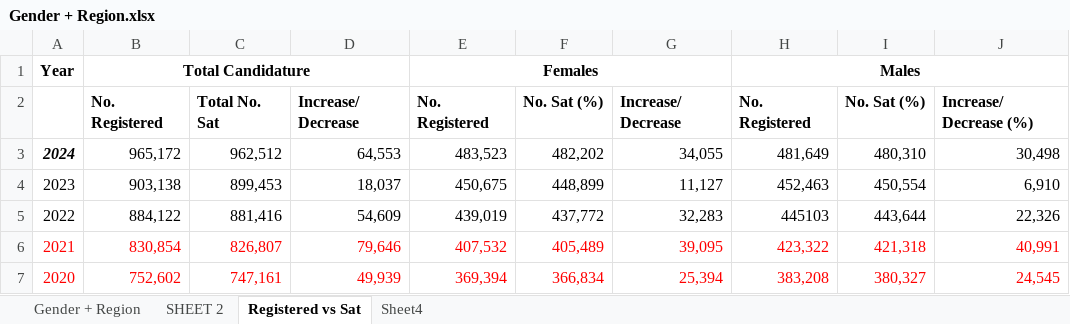
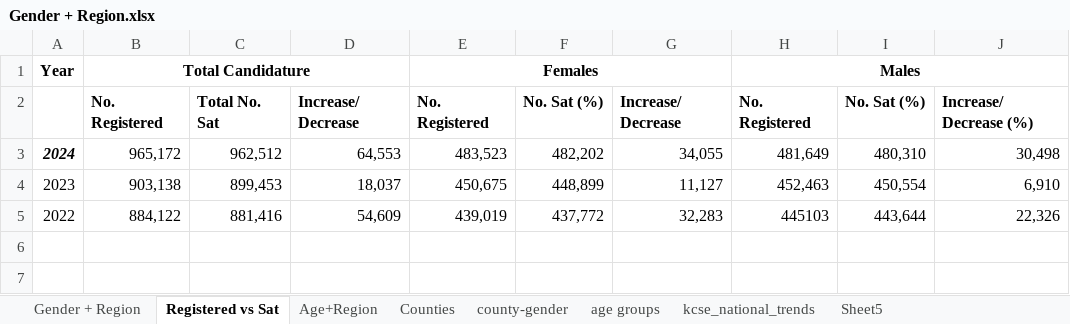
Before and after one commit to ngetichchelah/PAPER-TRAILS, an Excel workbook: Gender + Region.xlsx, sheet Registered vs Sat, drawn as a sheet; values as stored, in another font and other column widths than the file's, no borders; the diff names each change by its address in the sheet, - before the commit and + after, or states it on an @@ line.

```diff
--- a/Gender + Region.xlsx (sheet Registered vs Sat)
+++ b/Gender + Region.xlsx (sheet Registered vs Sat)
-sheet tab: Sheet4
+sheet tab: Age+Region
-sheet tab: SHEET 2
+sheet tab: Counties
+sheet tab: county-gender
+sheet tab: age groups
+sheet tab: kcse_national_trends
+sheet tab: Sheet5
-row 6: 2021 | 830,854 | 826,807 | 79,646 | 407,532 | 405,489 | 39,095 | 423,322 | 421,318 | 40,991
-row 7: 2020 | 752,602 | 747,161 | 49,939 | 369,394 | 366,834 | 25,394 | 383,208 | 380,327 | 24,545
```
Also changed, not shown: sheet Age+Region, sheet Gender + Region, charts or pictures.
